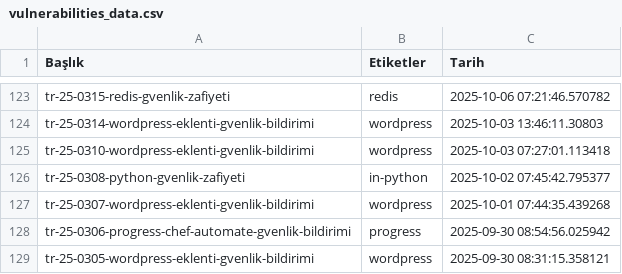
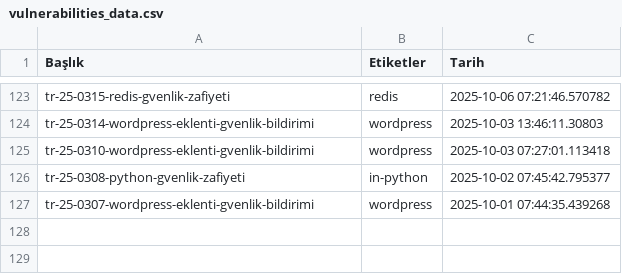
Before and after one commit to emregulerr/usom-zafiyet-panosu, a CSV file: output/vulnerabilities_data.csv, drawn as a sheet; only a part is shown, gaps mark what is left out.

```diff
--- a/output/vulnerabilities_data.csv
+++ b/output/vulnerabilities_data.csv
@@ -127,3 +127 @@ tr-25-0308-python-gvenlik-zafiyeti,in-python,2025-10-02 07:45:42.795377
 tr-25-0307-wordpress-eklenti-gvenlik-bildirimi,wordpress,2025-10-01 07:44:35.439268
-tr-25-0306-progress-chef-automate-gvenlik-bildirimi,progress,2025-09-30 08:54:56.025942
-tr-25-0305-wordpress-eklenti-gvenlik-bildirimi,wordpress,2025-09-30 08:31:15.358121
```
Also changed, not shown: 3 other files.
